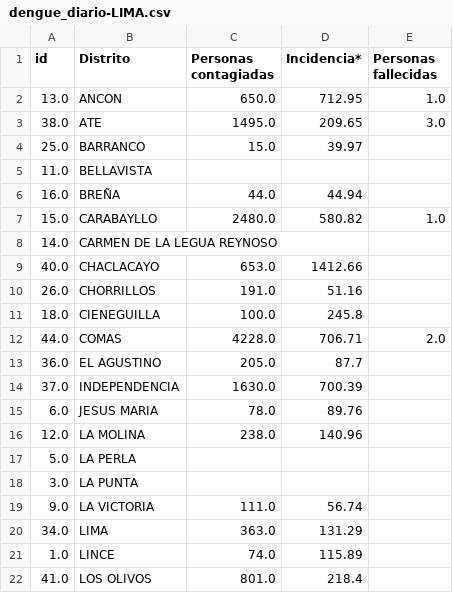
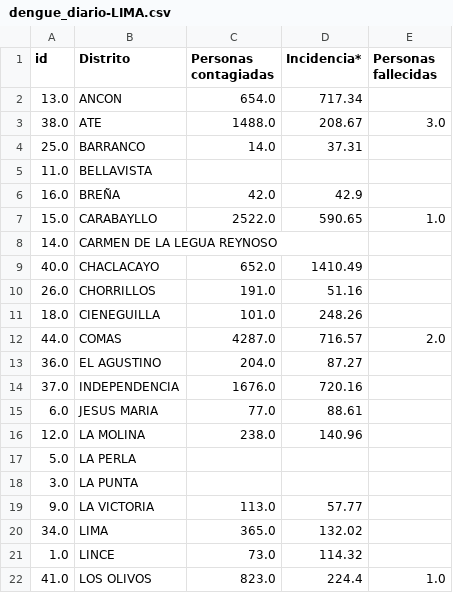
Before and after one commit to jlhuacles/dengue-final, a CSV file: dengue_diario-LIMA.csv, drawn as a sheet; only a part is shown; the diff covers the shown part only.

```diff
--- a/dengue_diario-LIMA.csv
+++ b/dengue_diario-LIMA.csv
@@ -1,16 +1,16 @@
 id,Distrito,Personas contagiadas,Incidencia*,Personas fallecidas
-13.0,ANCON,650.0,712.95,1.0
-38.0,ATE,1495.0,209.65,3.0
-25.0,BARRANCO,15.0,39.97,
+13.0,ANCON,654.0,717.34,
+38.0,ATE,1488.0,208.67,3.0
+25.0,BARRANCO,14.0,37.31,
 11.0,BELLAVISTA,,,
-16.0,BREÑA,44.0,44.94,
-15.0,CARABAYLLO,2480.0,580.82,1.0
+16.0,BREÑA,42.0,42.9,
+15.0,CARABAYLLO,2522.0,590.65,1.0
 14.0,CARMEN DE LA LEGUA REYNOSO,,,
-40.0,CHACLACAYO,653.0,1412.66,
+40.0,CHACLACAYO,652.0,1410.49,
 26.0,CHORRILLOS,191.0,51.16,
-18.0,CIENEGUILLA,100.0,245.8,
-44.0,COMAS,4228.0,706.71,2.0
-36.0,EL AGUSTINO,205.0,87.7,
-37.0,INDEPENDENCIA,1630.0,700.39,
-6.0,JESUS MARIA,78.0,89.76,
+18.0,CIENEGUILLA,101.0,248.26,
+44.0,COMAS,4287.0,716.57,2.0
+36.0,EL AGUSTINO,204.0,87.27,
+37.0,INDEPENDENCIA,1676.0,720.16,
+6.0,JESUS MARIA,77.0,88.61,
 12.0,LA MOLINA,238.0,140.96,
@@ -18,5 +18,5 @@ id,Distrito,Personas contagiadas,Incidencia*,Personas fallecidas
 3.0,LA PUNTA,,,
-9.0,LA VICTORIA,111.0,56.74,
-34.0,LIMA,363.0,131.29,
-1.0,LINCE,74.0,115.89,
-41.0,LOS OLIVOS,801.0,218.4,
+9.0,LA VICTORIA,113.0,57.77,
+34.0,LIMA,365.0,132.02,
+1.0,LINCE,73.0,114.32,
+41.0,LOS OLIVOS,823.0,224.4,1.0
```
Also changed, not shown: 1 added row, 2 removed rows and 55 edited cells elsewhere in this file, dengue_diario-ICA.csv, dengue_diario-LORETO.csv, 2 other files.
